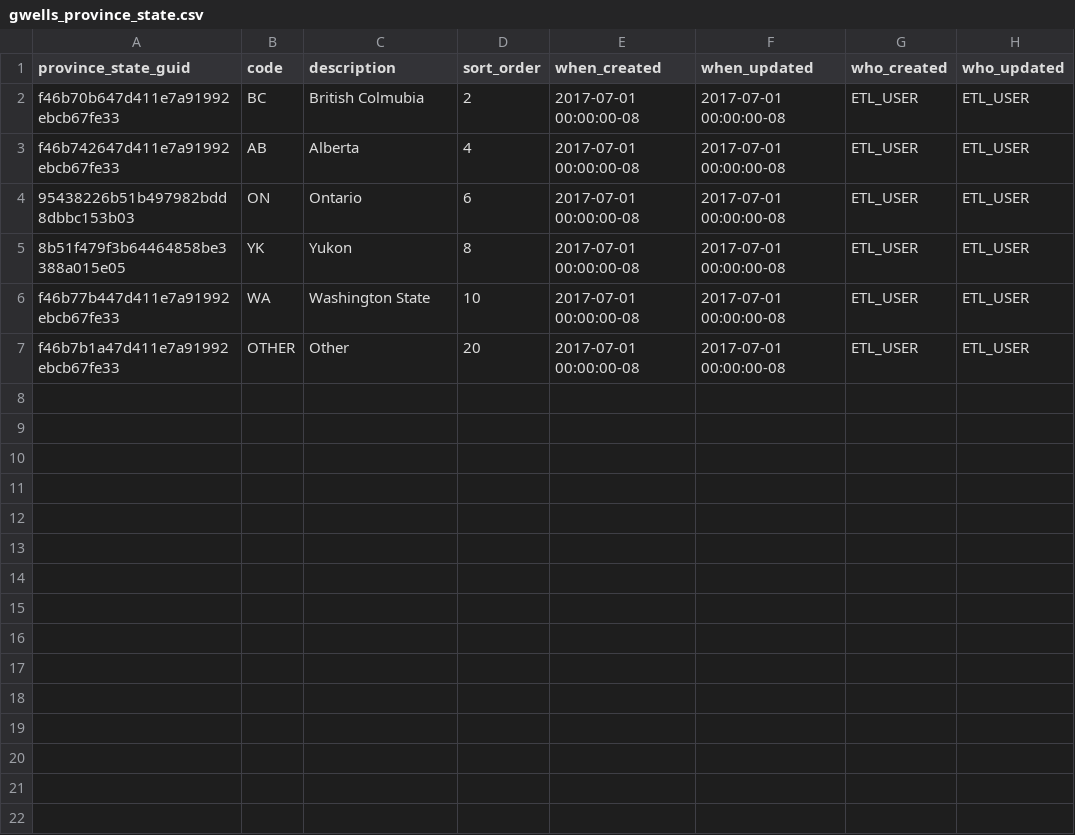
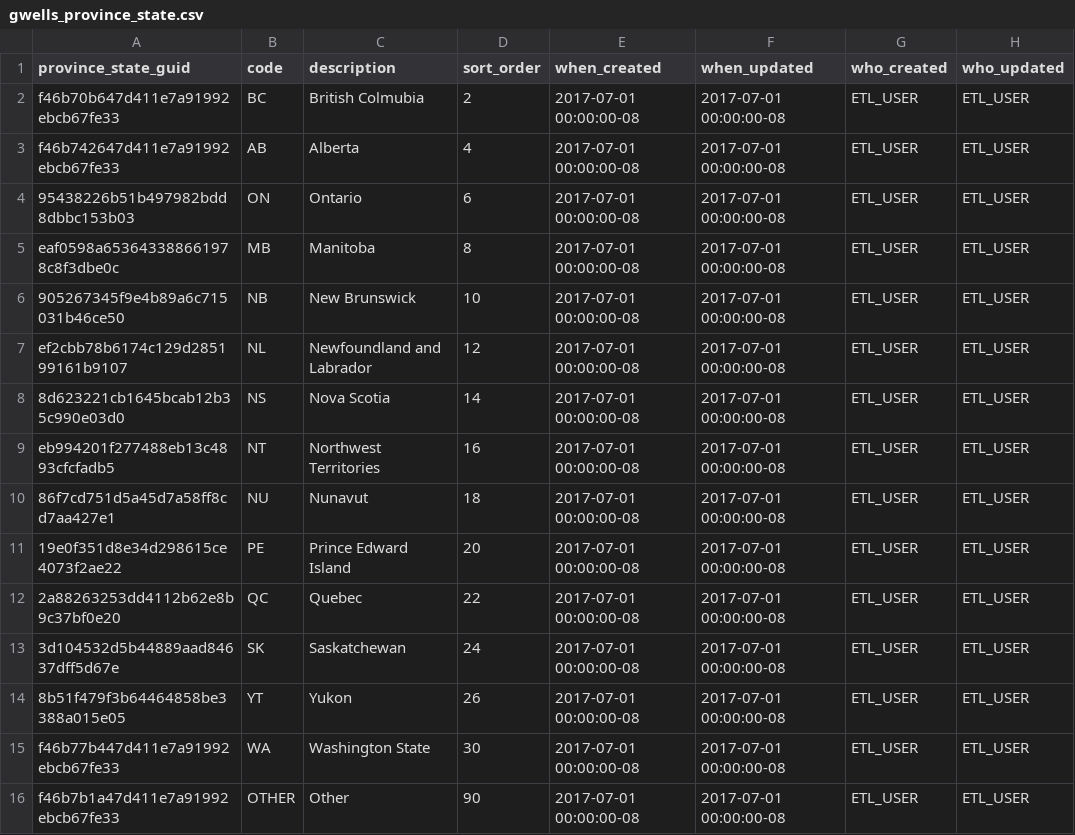
Before and after one commit to bcgov/gwells, a CSV file: database/code-tables/gwells_province_state.csv, drawn as a sheet.

Commit message:
V3 Registries refinment, start of data load into Registries model.

```diff
--- a/database/code-tables/gwells_province_state.csv
+++ b/database/code-tables/gwells_province_state.csv
@@ -4,4 +4,13 @@ province_state_guid,code,description,sort_order,when_created,when_updated,who_cr
 "95438226b51b497982bdd8dbbc153b03","ON","Ontario","6","2017-07-01 00:00:00-08","2017-07-01 00:00:00-08","ETL_USER","ETL_USER"
-"8b51f479f3b64464858be3388a015e05","YK","Yukon","8","2017-07-01 00:00:00-08","2017-07-01 00:00:00-08","ETL_USER","ETL_USER"
-"f46b77b447d411e7a91992ebcb67fe33","WA","Washington State","10","2017-07-01 00:00:00-08","2017-07-01 00:00:00-08","ETL_USER","ETL_USER"
-"f46b7b1a47d411e7a91992ebcb67fe33","OTHER","Other","20","2017-07-01 00:00:00-08","2017-07-01 00:00:00-08","ETL_USER","ETL_USER"
+"eaf0598a653643388661978c8f3dbe0c","MB","Manitoba","8","2017-07-01 00:00:00-08","2017-07-01 00:00:00-08","ETL_USER","ETL_USER"
+"905267345f9e4b89a6c715031b46ce50","NB","New Brunswick","10","2017-07-01 00:00:00-08","2017-07-01 00:00:00-08","ETL_USER","ETL_USER"
+"ef2cbb78b6174c129d285199161b9107","NL","Newfoundland and Labrador","12","2017-07-01 00:00:00-08","2017-07-01 00:00:00-08","ETL_USER","ETL_USER"
+"8d623221cb1645bcab12b35c990e03d0","NS","Nova Scotia","14","2017-07-01 00:00:00-08","2017-07-01 00:00:00-08","ETL_USER","ETL_USER"
+"eb994201f277488eb13c4893cfcfadb5","NT","Northwest Territories","16","2017-07-01 00:00:00-08","2017-07-01 00:00:00-08","ETL_USER","ETL_USER"
+"86f7cd751d5a45d7a58ff8cd7aa427e1","NU","Nunavut","18","2017-07-01 00:00:00-08","2017-07-01 00:00:00-08","ETL_USER","ETL_USER"
+"19e0f351d8e34d298615ce4073f2ae22","PE","Prince Edward Island","20","2017-07-01 00:00:00-08","2017-07-01 00:00:00-08","ETL_USER","ETL_USER"
+"2a88263253dd4112b62e8b9c37bf0e20","QC","Quebec","22","2017-07-01 00:00:00-08","2017-07-01 00:00:00-08","ETL_USER","ETL_USER"
+"3d104532d5b44889aad84637dff5d67e","SK","Saskatchewan","24","2017-07-01 00:00:00-08","2017-07-01 00:00:00-08","ETL_USER","ETL_USER"
+"8b51f479f3b64464858be3388a015e05","YT","Yukon","26","2017-07-01 00:00:00-08","2017-07-01 00:00:00-08","ETL_USER","ETL_USER"
+"f46b77b447d411e7a91992ebcb67fe33","WA","Washington State","30","2017-07-01 00:00:00-08","2017-07-01 00:00:00-08","ETL_USER","ETL_USER"
+"f46b7b1a47d411e7a91992ebcb67fe33","OTHER","Other","90","2017-07-01 00:00:00-08","2017-07-01 00:00:00-08","ETL_USER","ETL_USER"
```
Also changed, not shown: 6 other files.
